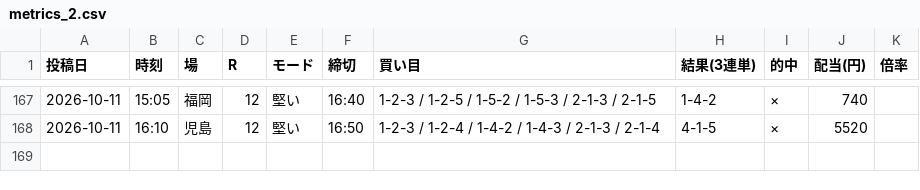
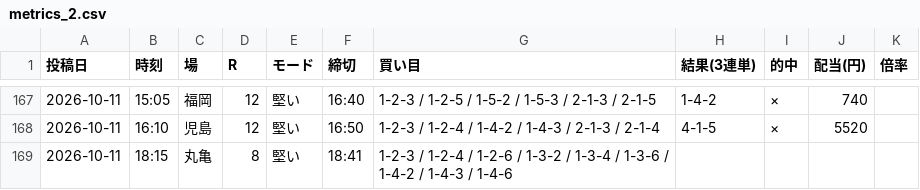
Before and after one commit to Growth37/kyotei-threads-bot, a CSV file: metrics_2.csv, drawn as a sheet; only a part is shown, gaps mark what is left out.

Commit message:
metrics: 2号の的中結果を更新

```diff
--- a/metrics_2.csv
+++ b/metrics_2.csv
@@ -168 +168,2 @@
 2026-10-11,16:10,児島,12,堅い,16:50,1-2-3 / 1-2-4 / 1-4-2 / 1-4-3 / 2-1-3 / 2-1-4,4-1-5,×,5520,
+2026-10-11,18:15,丸亀,8,堅い,18:41,1-2-3 / 1-2-4 / 1-2-6 / 1-3-2 / 1-3-4 / 1-3-6 / 1-4-2 / 1-4-3 / 1-4-6,,,,
```
